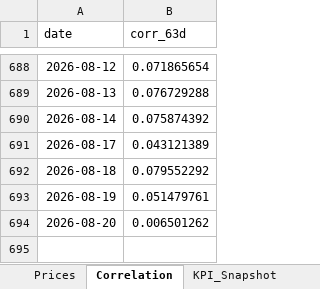
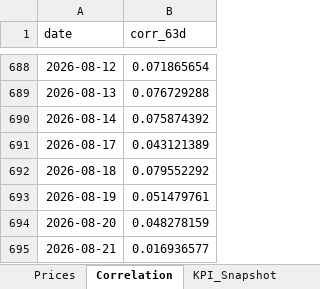
Before and after one commit to rodrigo-carfon/rodrigo-carfon.github.io, an Excel workbook: commodity-risk-dashboard/data/commodities_powerbi.xlsx, sheet Correlation, drawn as a sheet; only a part is shown, gaps mark what is left out; values as stored, in another font and other column widths than the file's, no borders; the diff names each change by its address in the sheet, - before the commit and + after, or states it on an @@ line.

```diff
--- a/commodity-risk-dashboard/data/commodities_powerbi.xlsx (sheet Correlation)
+++ b/commodity-risk-dashboard/data/commodities_powerbi.xlsx (sheet Correlation)
-B694 (corr_63d): 0.006501262
+B694 (corr_63d): 0.048278159
+row 695: 2026-08-21 | 0.016936577
```
Also changed, not shown: sheet Prices, sheet KPI_Snapshot, 6 other files.
